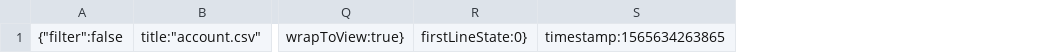
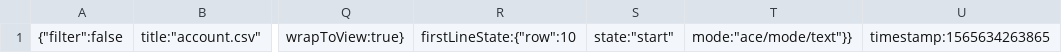
Before and after one commit to Code-Institute-Submissions/danfiliphoff-Milestoneproject-2, a CSV file: .c9/metadata/environment/data/account.csv, drawn as a sheet; only a part is shown, gaps mark what is left out; removed rows and columns are numbered as before the commit, all else as after; the diff names each change by its address in the sheet, - before the commit and + after, or states it on an @@ line.

```diff
--- a/.c9/metadata/environment/data/account.csv
+++ b/.c9/metadata/environment/data/account.csv
-column R, row 1: firstLineState:0}
+column R, row 1: firstLineState:{"row":10
+column S, row 1: state:"start"
+column T, row 1: mode:"ace/mode/text"}}
```
Also changed, not shown: 6 other files.
